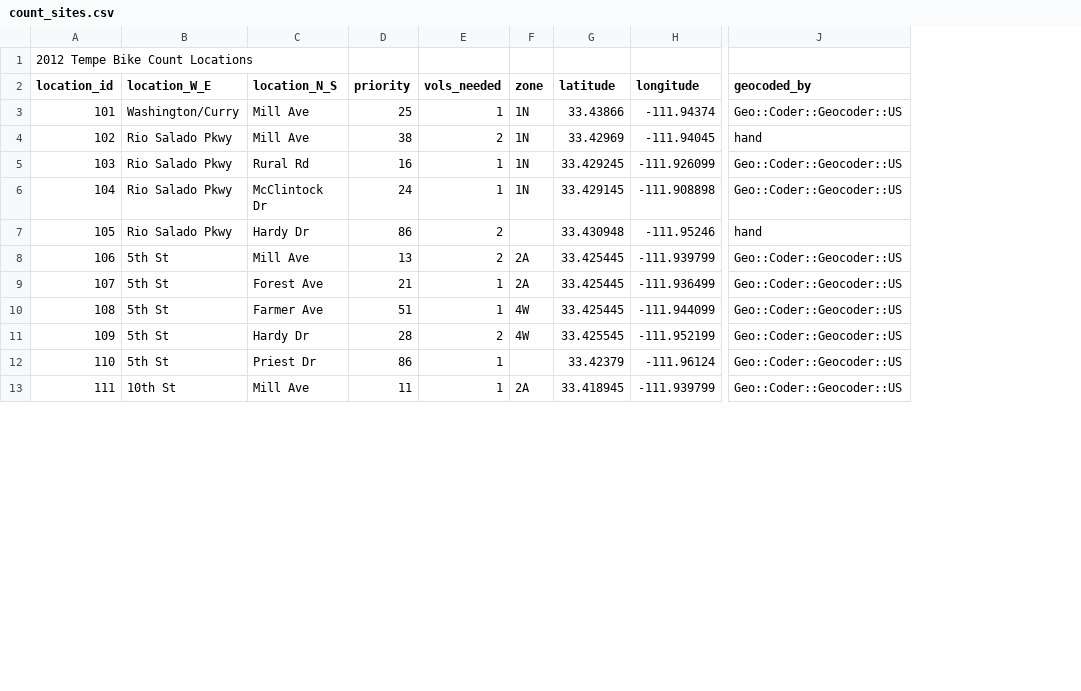
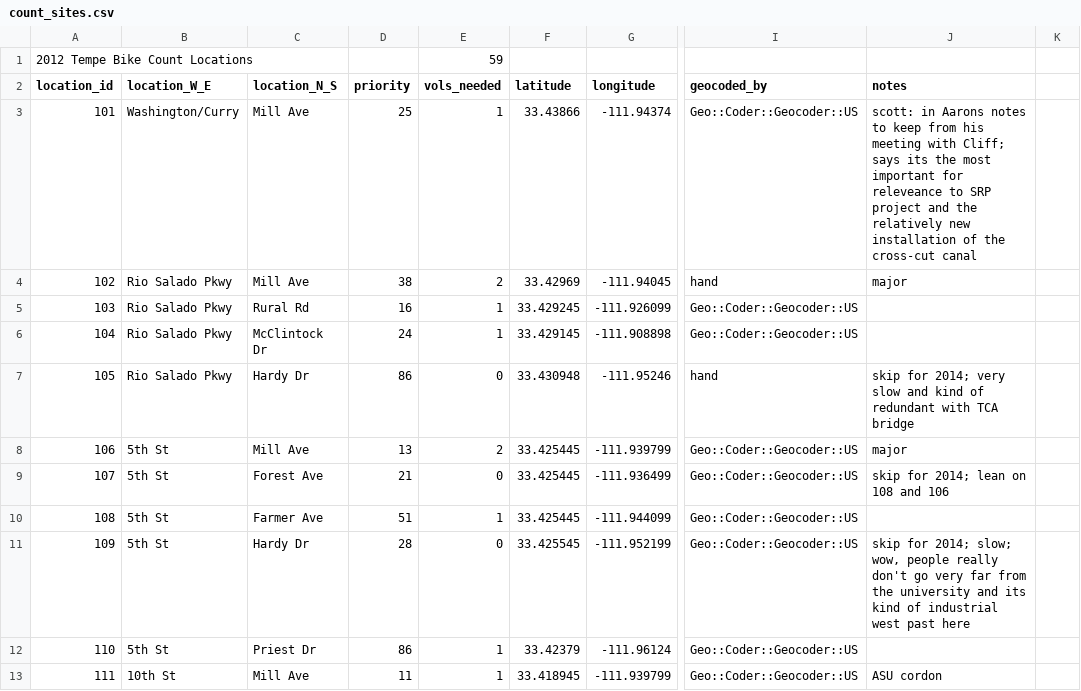
Before and after one commit to biketempe/BikeCount, a CSV file: count_sites.csv, drawn as a sheet; only a part is shown, gaps mark what is left out; removed rows and columns are numbered as before the commit, all else as after; the diff covers the shown part only; the diff names each change by its address in the sheet, - before the commit and + after, or states it on an @@ line.

```diff
--- a/count_sites.csv
+++ b/count_sites.csv
-column F (zone), rows 3-13: 1N | 1N | 1N | 1N |  | 2A | 2A | 4W | 4W |  | 2A
+column J (notes), rows 3-13: scott: in Aarons notes to keep from his meeting with Cliff; says its the most important for releveance to SRP project and the relatively new installation of the cross-cut canal | major |  |  | skip for 2014; very slow and kind of redundant with TCA bridge | major | skip for 2014; lean on 108 and 106 |  | skip for 2014; slow; wow, people really don't go very far from the university and its kind of industrial west past here |  | ASU cordon
+column K, empty
-E1 (vols_needed): (empty)
+E1 (vols_needed): 59
-E7 (vols_needed): 2
+E7 (vols_needed): 0
-E9 (vols_needed): 1
+E9 (vols_needed): 0
-E11 (vols_needed): 2
+E11 (vols_needed): 0
```
Also changed, not shown: 11 added rows and 12 edited cells elsewhere in this file.
